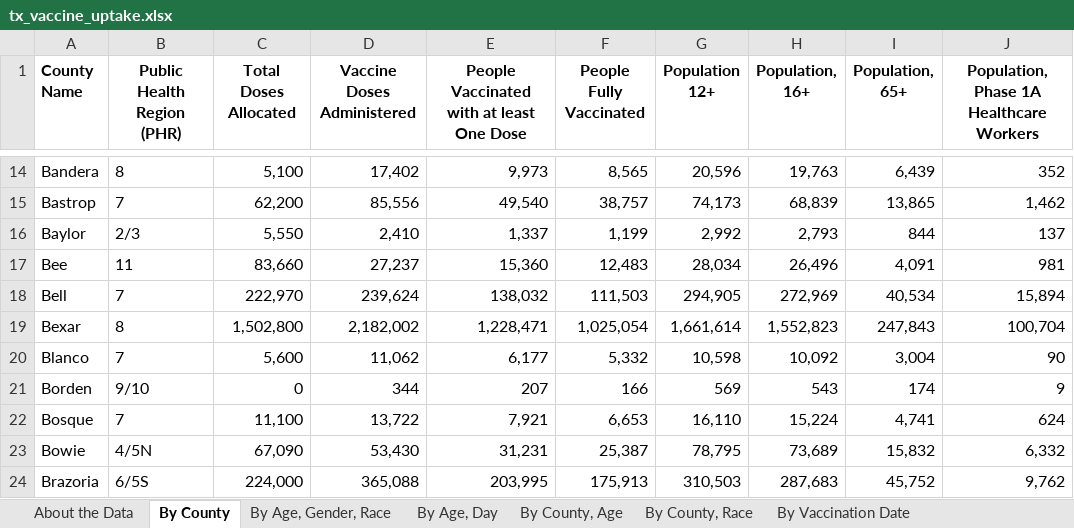
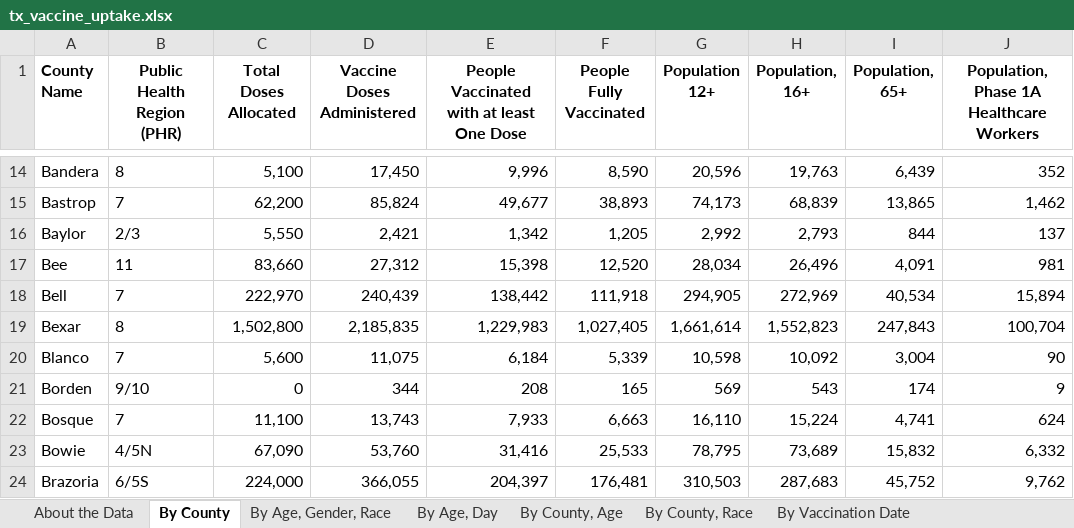
Before and after one commit to utexas-lbjp-data/slides, an Excel workbook: course_workshops/Bixler/intro_r_workshop/raw_data/tx_vaccine_uptake.xlsx, sheet By County, drawn as a sheet; only a part is shown, gaps mark what is left out; values as stored, in another font and other column widths than the file's, no borders; the diff covers the shown part only; the diff names each change by its address in the sheet, - before the commit and + after, or states it on an @@ line.

```diff
--- a/course_workshops/Bixler/intro_r_workshop/raw_data/tx_vaccine_uptake.xlsx (sheet By County)
+++ b/course_workshops/Bixler/intro_r_workshop/raw_data/tx_vaccine_uptake.xlsx (sheet By County)
-D14 (Vaccine Doses Administered): 17,402
+D14 (Vaccine Doses Administered): 17,450
-E14: 9,973
+E14: 9,996
-F14 (People Fully Vaccinated): 8,565
+F14 (People Fully Vaccinated): 8,590
-D15 (Vaccine Doses Administered): 85,556
+D15 (Vaccine Doses Administered): 85,824
-E15: 49,540
+E15: 49,677
-F15 (People Fully Vaccinated): 38,757
+F15 (People Fully Vaccinated): 38,893
-D16 (Vaccine Doses Administered): 2,410
+D16 (Vaccine Doses Administered): 2,421
-E16: 1,337
+E16: 1,342
-F16 (People Fully Vaccinated): 1,199
+F16 (People Fully Vaccinated): 1,205
-D17 (Vaccine Doses Administered): 27,237
+D17 (Vaccine Doses Administered): 27,312
-E17: 15,360
+E17: 15,398
-F17 (People Fully Vaccinated): 12,483
+F17 (People Fully Vaccinated): 12,520
-D18 (Vaccine Doses Administered): 239,624
+D18 (Vaccine Doses Administered): 240,439
-E18: 138,032
+E18: 138,442
-F18 (People Fully Vaccinated): 111,503
+F18 (People Fully Vaccinated): 111,918
-D19 (Vaccine Doses Administered): 2,182,002
+D19 (Vaccine Doses Administered): 2,185,835
-E19: 1,228,471
+E19: 1,229,983
-F19 (People Fully Vaccinated): 1,025,054
+F19 (People Fully Vaccinated): 1,027,405
-D20 (Vaccine Doses Administered): 11,062
+D20 (Vaccine Doses Administered): 11,075
-E20: 6,177
+E20: 6,184
-F20 (People Fully Vaccinated): 5,332
+F20 (People Fully Vaccinated): 5,339
-E21: 207
+E21: 208
-F21 (People Fully Vaccinated): 166
+F21 (People Fully Vaccinated): 165
-D22 (Vaccine Doses Administered): 13,722
+D22 (Vaccine Doses Administered): 13,743
-E22: 7,921
+E22: 7,933
-F22 (People Fully Vaccinated): 6,653
+F22 (People Fully Vaccinated): 6,663
-D23 (Vaccine Doses Administered): 53,430
+D23 (Vaccine Doses Administered): 53,760
-E23: 31,231
+E23: 31,416
-F23 (People Fully Vaccinated): 25,387
+F23 (People Fully Vaccinated): 25,533
-D24 (Vaccine Doses Administered): 365,088
+D24 (Vaccine Doses Administered): 366,055
-E24: 203,995
+E24: 204,397
-F24 (People Fully Vaccinated): 175,913
+F24 (People Fully Vaccinated): 176,481
```
Also changed, not shown: 705 edited cells elsewhere in this sheet, sheet By County, Race, sheet By County, Age, sheet By Age, Day, sheet By Vaccination Date, sheet By Age, Gender, Race, sheet About the Data, 16 other files.
